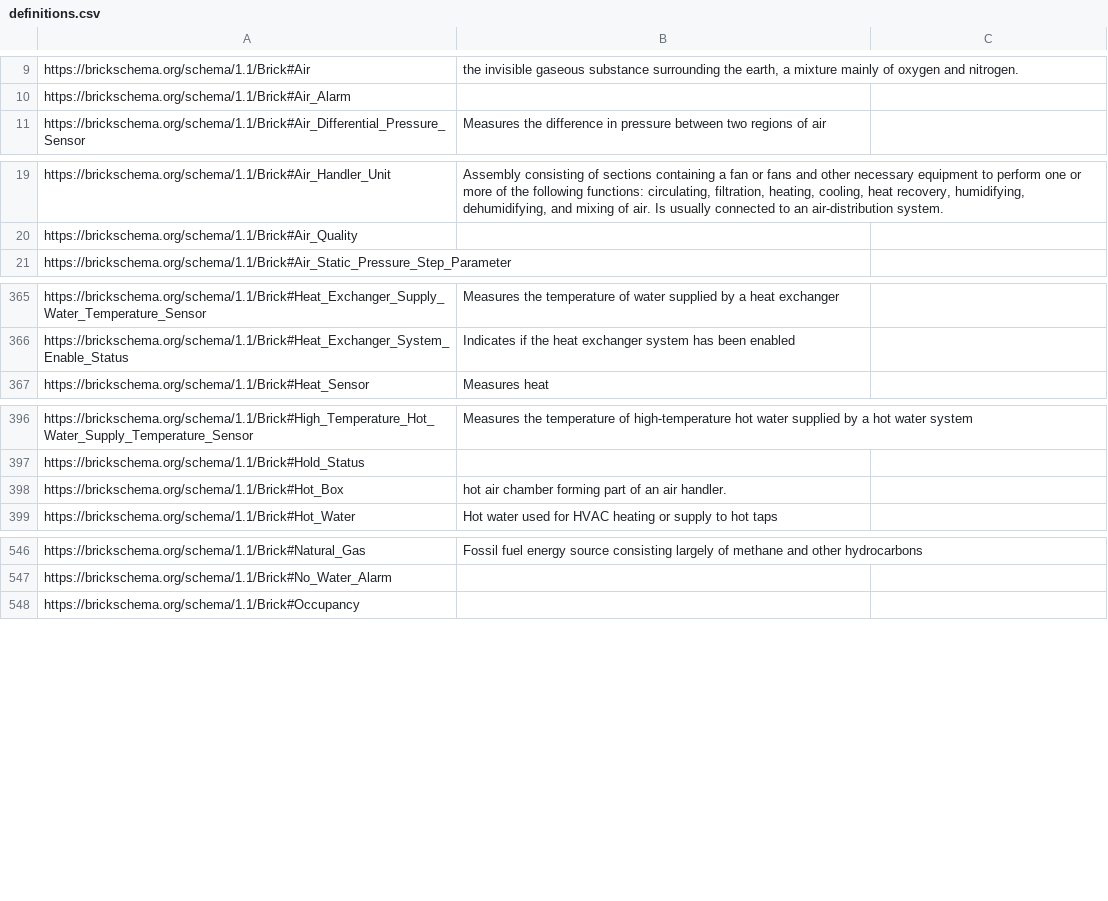
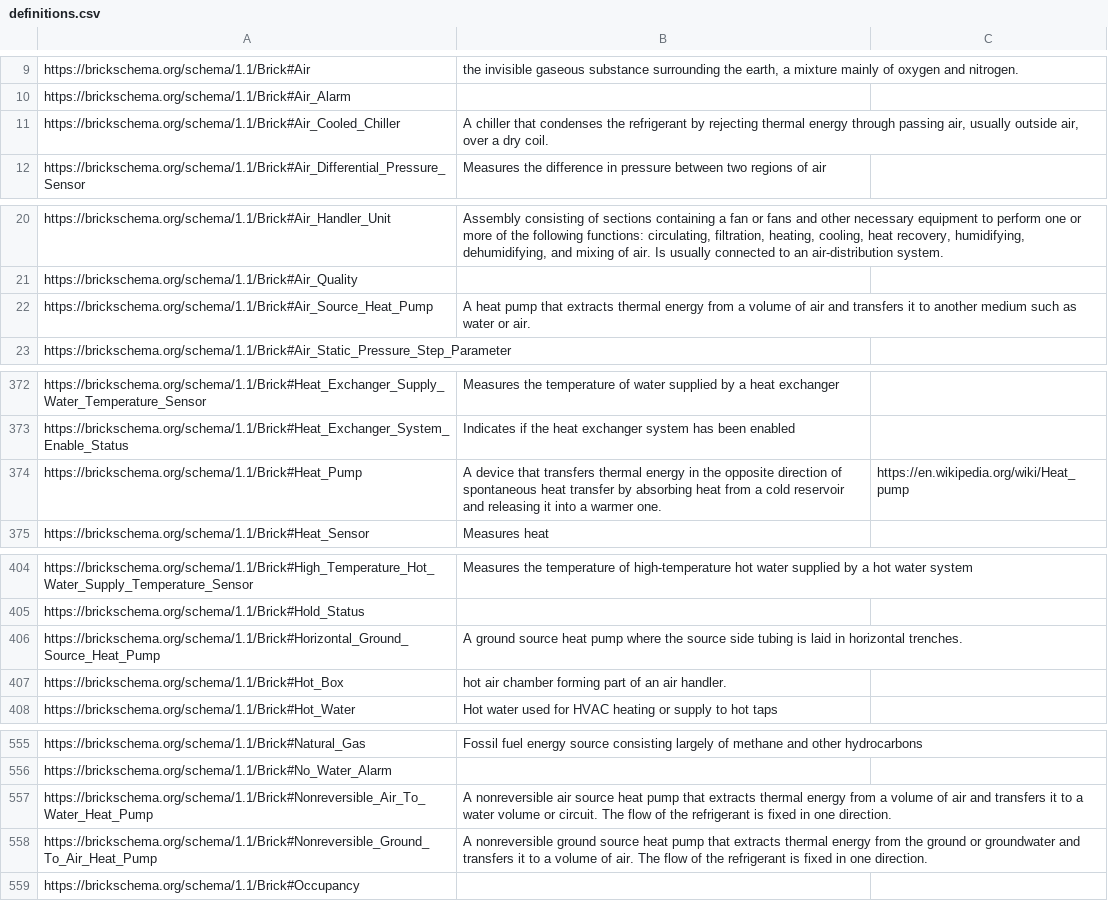
Before and after one commit to BrickSchema/Brick, a CSV file: bricksrc/definitions.csv, drawn as a sheet; only a part is shown, gaps mark what is left out; the diff covers the shown part only; the diff names each change by its address in the sheet, - before the commit and + after, or states it on an @@ line.

Commit message:
Added heat pump classes

```diff
--- a/bricksrc/definitions.csv
+++ b/bricksrc/definitions.csv
+row 11: https://brickschema.org/schema/1.1/Brick#Air_Cooled_Chiller | A chiller that condenses the refrigerant by rejecting thermal energy through passing air, usually outside air, over a dry coil.
+row 22: https://brickschema.org/schema/1.1/Brick#Air_Source_Heat_Pump | A heat pump that extracts thermal energy from a volume of air and transfers it to another medium such as water or air.
+row 374: https://brickschema.org/schema/1.1/Brick#Heat_Pump | A device that transfers thermal energy in the opposite direction of spontaneous heat transfer by absorbing heat from a cold reservoir and releasing it into a warmer one. | https://en.wikipedia.org/wiki/Heat_pump
+row 406: https://brickschema.org/schema/1.1/Brick#Horizontal_Ground_Source_Heat_Pump | A ground source heat pump where the source side tubing is laid in horizontal trenches.
+row 557: https://brickschema.org/schema/1.1/Brick#Nonreversible_Air_To_Water_Heat_Pump | A nonreversible air source heat pump that extracts thermal energy from a volume of air and transfers it to a water volume or circuit. The flow of the refrigerant is fixed in one direction.
+row 558: https://brickschema.org/schema/1.1/Brick#Nonreversible_Ground_To_Air_Heat_Pump | A nonreversible ground source heat pump that extracts thermal energy from the ground or groundwater and transfers it to a volume of air. The flow of the refrigerant is fixed in one direction.
```
Also changed, not shown: 14 added rows elsewhere in this file, 2 other files.
